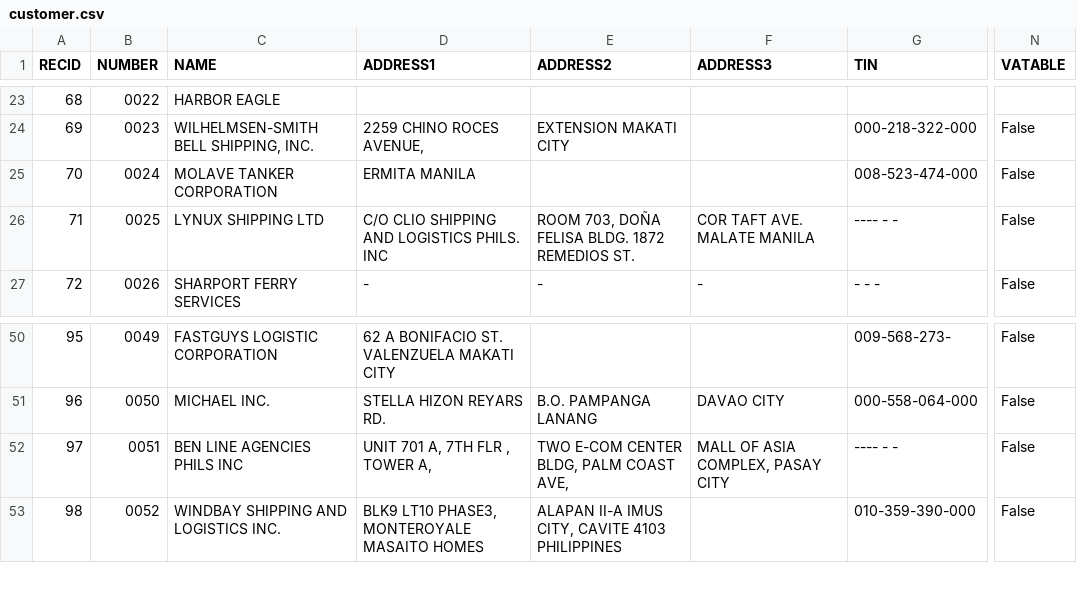
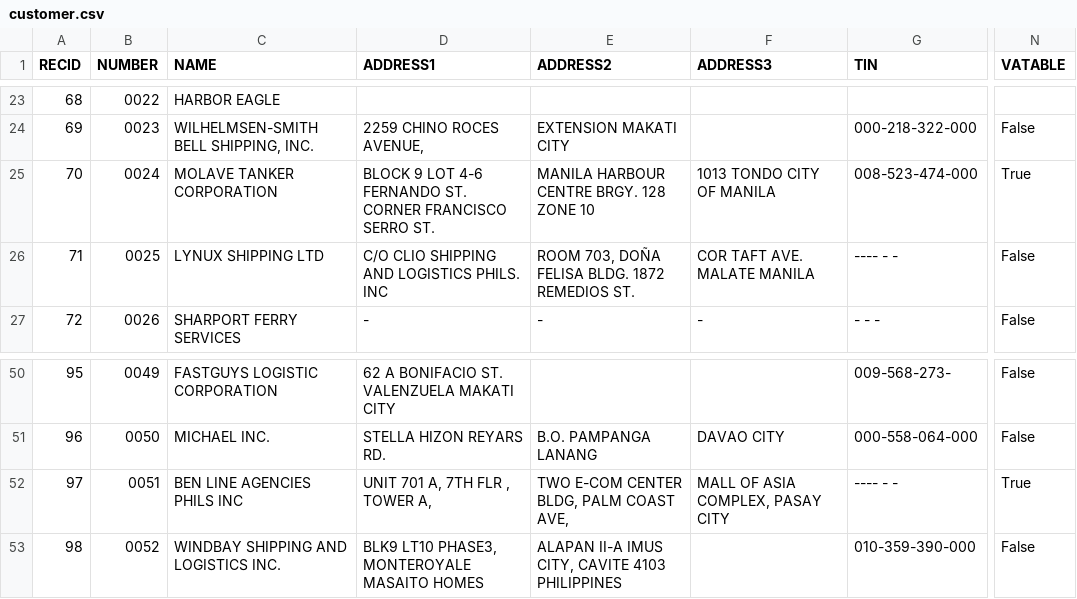
Before and after one commit to fri-mis-enterprise/MMSI.IBS, a CSV file: Imports/customer.csv, drawn as a sheet; only a part is shown, gaps mark what is left out; the diff names each change by its address in the sheet, - before the commit and + after, or states it on an @@ line.

```diff
--- a/Imports/customer.csv
+++ b/Imports/customer.csv
-D25 (ADDRESS1): ERMITA MANILA
+D25 (ADDRESS1): BLOCK 9 LOT 4-6 FERNANDO ST. CORNER FRANCISCO SERRO ST.
-E25 (ADDRESS2): (empty)
+E25 (ADDRESS2): MANILA HARBOUR CENTRE BRGY. 128 ZONE 10
-F25 (ADDRESS3): (empty)
+F25 (ADDRESS3): 1013 TONDO CITY OF MANILA
-N25 (VATABLE): False
+N25 (VATABLE): True
-N52 (VATABLE): False
+N52 (VATABLE): True
```
Also changed, not shown: Imports/bill_dispatch.csv, Imports/billing.csv, 5 other files.
